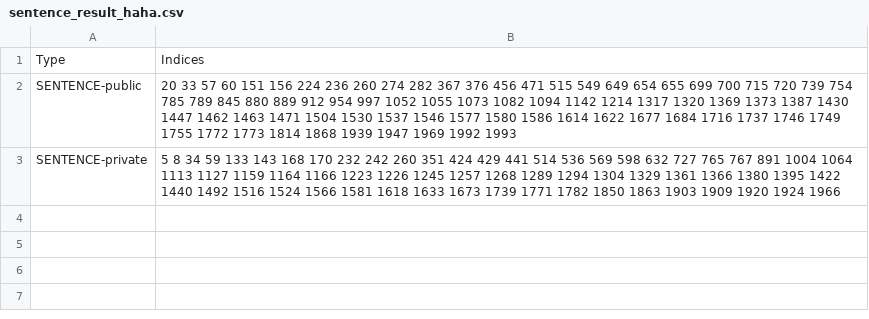
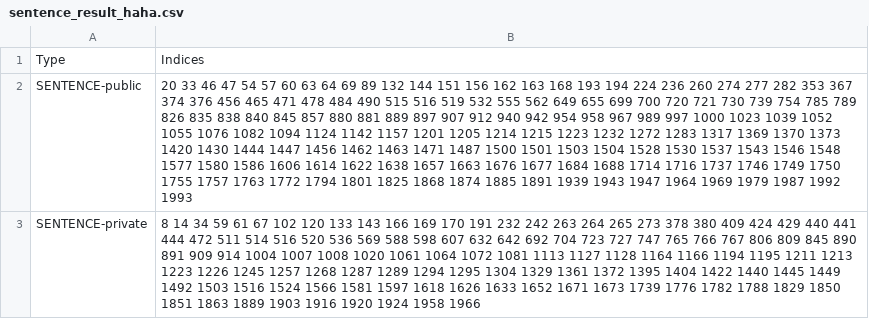
Before and after one commit to linoandy/NLP_Project, a CSV file: NLP_Project2/sentence_result_haha.csv, drawn as a sheet; the diff names each change by its address in the sheet, - before the commit and + after, or states it on an @@ line.

```diff
--- a/NLP_Project2/sentence_result_haha.csv
+++ b/NLP_Project2/sentence_result_haha.csv
-B2: 20 33 57 60 151 156 224 236 260 274 282 367 376 456 471 515 549 649 654 655 699 700 715 720 739 754 785 789 845 880 889 912 954 997 1052 1055 1073 1082 1094 1142 1214 1317 1320 1369 1373 1387 1430 1447 1462 1463 1471 1504 1530 1537 1546 1577 1580 1586 1614 1622 1677 1684 1716 1737 1746 1749 1755 1772 1773 1814 1868 1939 1947 1969 1992 1993
+B2: 20 33 46 47 54 57 60 63 64 69 89 132 144 151 156 162 163 168 193 194 224 236 260 274 277 282 353 367 374 376 456 465 471 478 484 490 515 516 519 532 555 562 649 655 699 700 720 721 730 739 754 785 789 826 835 838 840 845 857 880 881 889 897 907 912 940 942 954 958 967 989 997 1000 1023 1039 1052 1055 1076 1082 1094 1124 1142 1157 1201 1205 1214 1215 1223 1232 1272 1283 1317 1369 1370 1373 1420 1430 1444 1447 1456 1462 1463 1471 1487 1500 1501 1503 1504 1528 1530 1537 1543 1546 1548 1577 1580 1586 1606 1614 1622 1638 1657 1663 1676 1677 1684 1688 1714 1716 1737 1746 1749 1750 1755 1757 1763 1772 1794 1801 1825 1868 1874 1885 1891 1939 1943 1947 1964 1969 1979 1987 1992 1993
-B3: 5 8 34 59 133 143 168 170 232 242 260 351 424 429 441 514 536 569 598 632 727 765 767 891 1004 1064 1113 1127 1159 1164 1166 1223 1226 1245 1257 1268 1289 1294 1304 1329 1361 1366 1380 1395 1422 1440 1492 1516 1524 1566 1581 1618 1633 1673 1739 1771 1782 1850 1863 1903 1909 1920 1924 1966
+B3: 8 14 34 59 61 67 102 120 133 143 166 169 170 191 232 242 263 264 265 273 378 380 409 424 429 440 441 444 472 511 514 516 520 536 569 588 598 607 632 642 692 704 723 727 747 765 766 767 806 809 845 890 891 909 914 1004 1007 1008 1020 1061 1064 1072 1081 1113 1127 1128 1164 1166 1194 1195 1211 1213 1223 1226 1245 1257 1268 1287 1289 1294 1295 1304 1329 1361 1372 1395 1404 1422 1440 1445 1449 1492 1503 1516 1524 1566 1581 1597 1618 1626 1633 1652 1671 1673 1739 1776 1782 1788 1829 1850 1851 1863 1889 1903 1916 1920 1924 1958 1966
```
Also changed, not shown: NLP_Project2/sentence_result_crf.csv, NLP_Project2/word_result_haha.csv, 4 other files.
